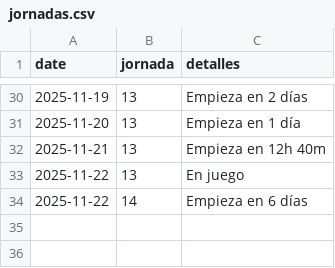
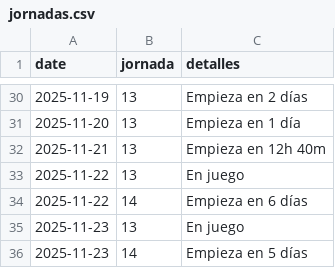
Before and after one commit to javica98/MisterFantasy_analytics, a CSV file: data/processed/jornadas.csv, drawn as a sheet; only a part is shown, gaps mark what is left out.

```diff
--- a/data/processed/jornadas.csv
+++ b/data/processed/jornadas.csv
@@ -34 +34,3 @@ date,jornada,detalles
 2025-11-22,14,Empieza en 6 días
+2025-11-23,13,En juego
+2025-11-23,14,Empieza en 5 días
```
Also changed, not shown: data/processed/clasificaciones.csv, data/processed/ganancias.csv.
